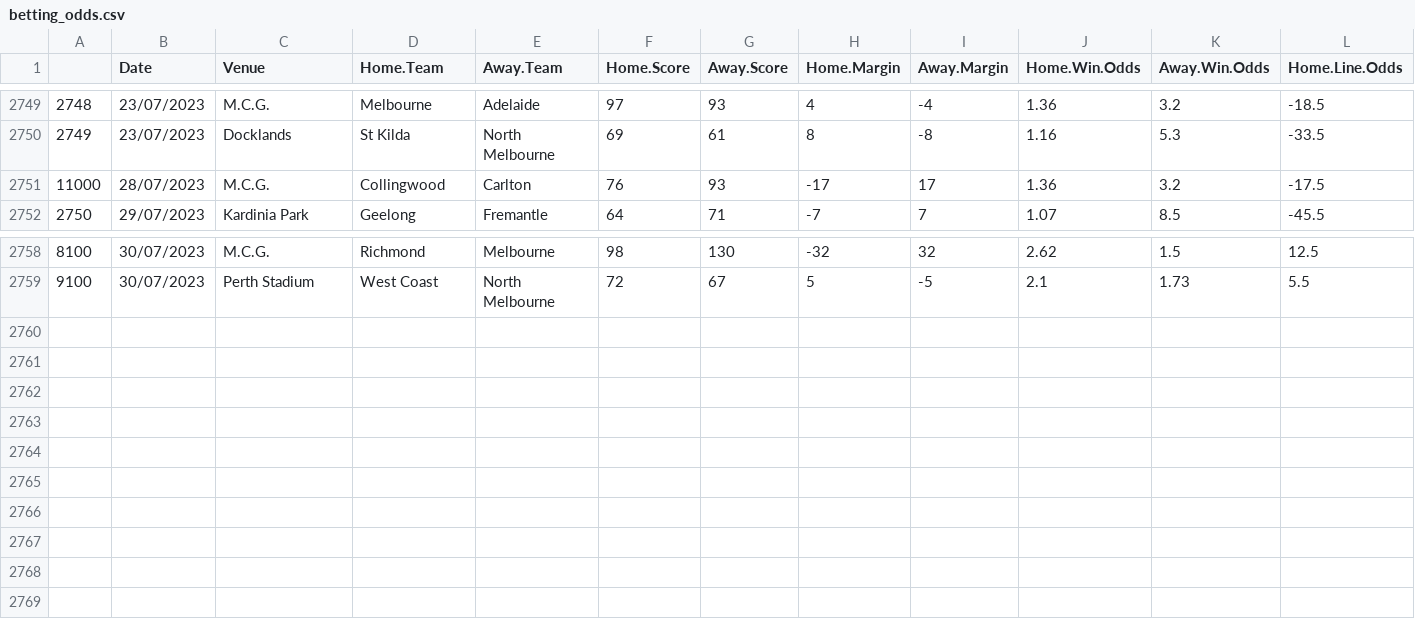
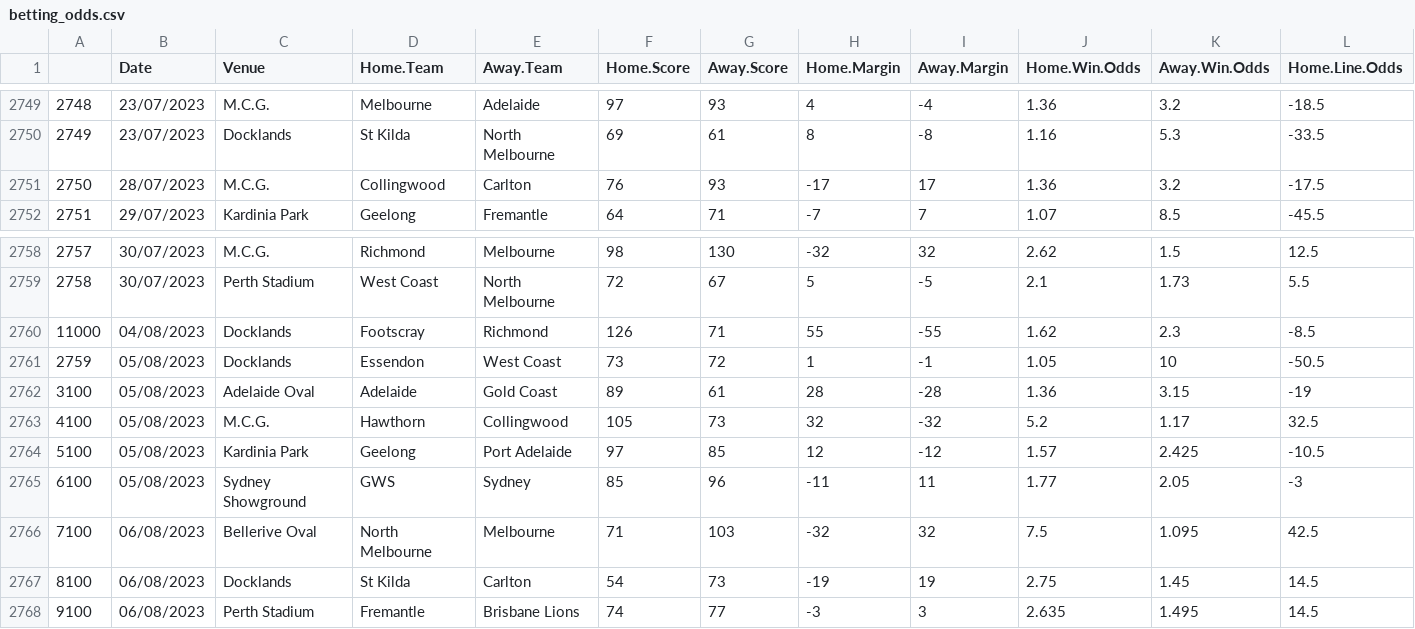
Before and after one commit to mitch-mooney/AFL_Predictions, a CSV file: csv_files/betting_odds.csv, drawn as a sheet; only a part is shown, gaps mark what is left out; rows hold the shown columns only; the diff names each change by its address in the sheet, - before the commit and + after, or states it on an @@ line.

Commit message:
Round 22 2023 Commit 1

```diff
--- a/csv_files/betting_odds.csv
+++ b/csv_files/betting_odds.csv
@@ column A renumbered between rows 2751 and 2759 @@
+row 2760: 11000 | 04/08/2023 | Docklands | Footscray | Richmond | 126 | 71 | 55 | -55 | 1.62 | 2.3 | -8.5
+row 2761: 2759 | 05/08/2023 | Docklands | Essendon | West Coast | 73 | 72 | 1 | -1 | 1.05 | 10 | -50.5
+row 2762: 3100 | 05/08/2023 | Adelaide Oval | Adelaide | Gold Coast | 89 | 61 | 28 | -28 | 1.36 | 3.15 | -19
+row 2763: 4100 | 05/08/2023 | M.C.G. | Hawthorn | Collingwood | 105 | 73 | 32 | -32 | 5.2 | 1.17 | 32.5
+row 2764: 5100 | 05/08/2023 | Kardinia Park | Geelong | Port Adelaide | 97 | 85 | 12 | -12 | 1.57 | 2.425 | -10.5
+row 2765: 6100 | 05/08/2023 | Sydney Showground | GWS | Sydney | 85 | 96 | -11 | 11 | 1.77 | 2.05 | -3
+row 2766: 7100 | 06/08/2023 | Bellerive Oval | North Melbourne | Melbourne | 71 | 103 | -32 | 32 | 7.5 | 1.095 | 42.5
+row 2767: 8100 | 06/08/2023 | Docklands | St Kilda | Carlton | 54 | 73 | -19 | 19 | 2.75 | 1.45 | 14.5
+row 2768: 9100 | 06/08/2023 | Perth Stadium | Fremantle | Brisbane Lions | 74 | 77 | -3 | 3 | 2.635 | 1.495 | 14.5
```
Also changed, not shown: csv_files/Team_Ratings.csv, csv_files/round_predictions.csv, 1 other file.
